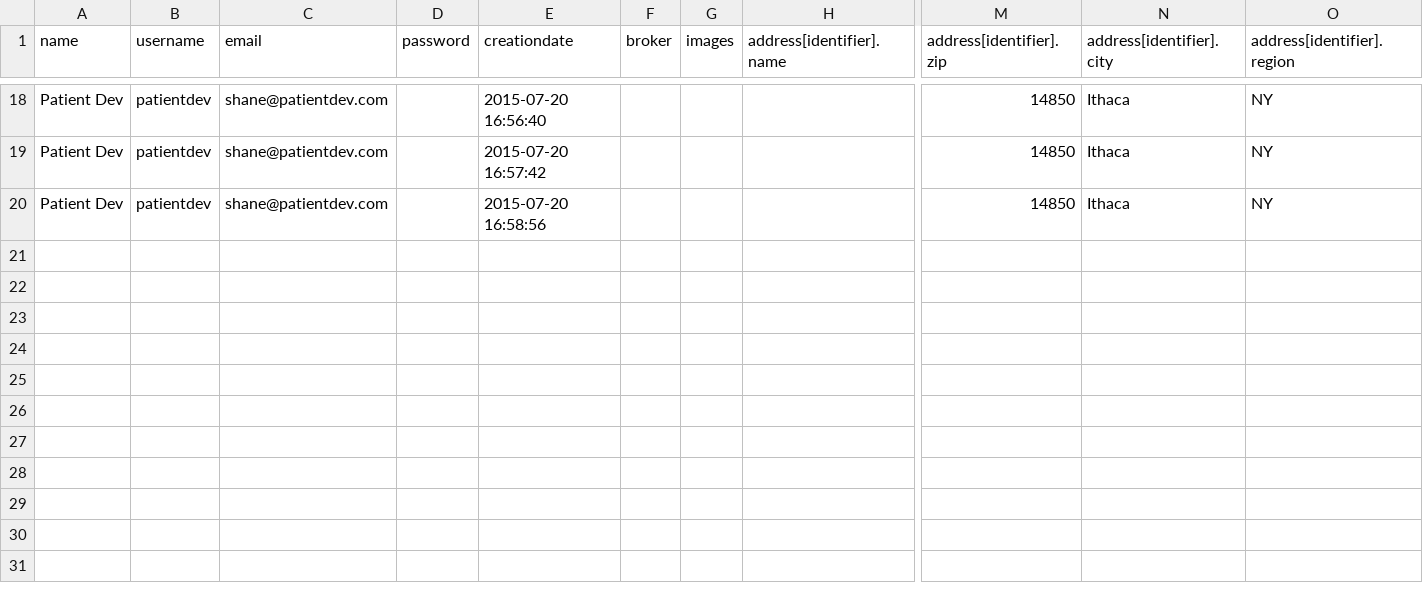
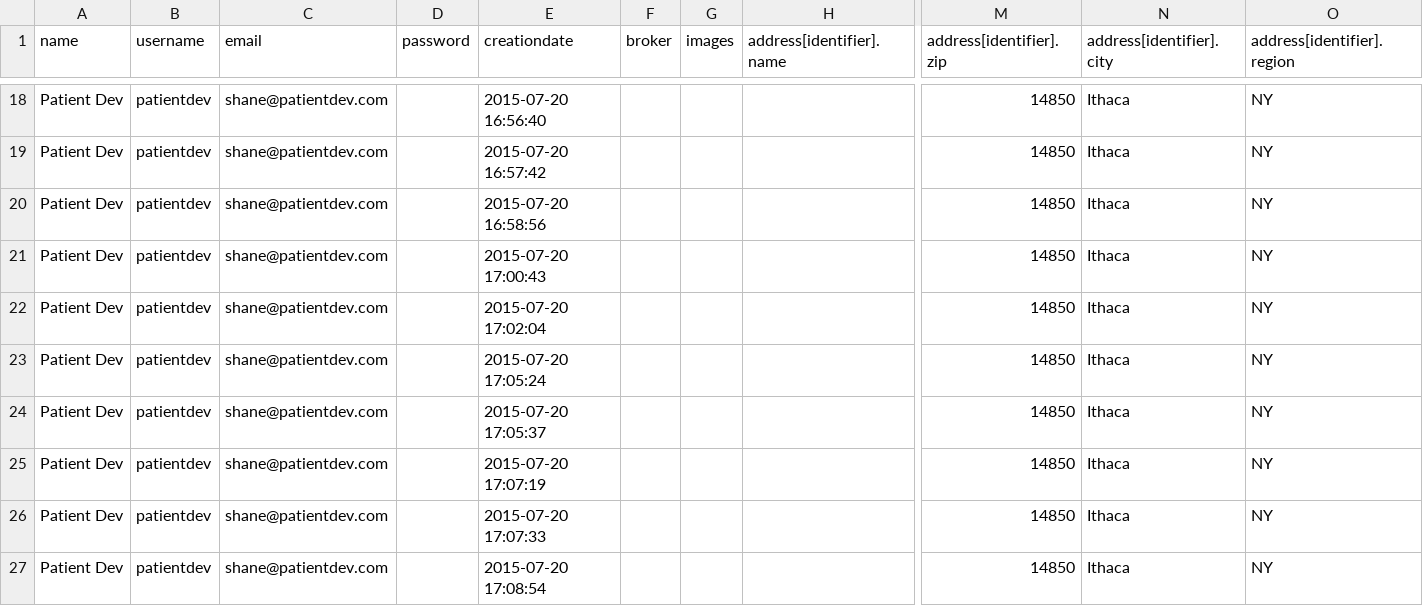
Before and after one commit to patientdev/ithacash, a CSV file: signup/data/cyclos.csv, drawn as a sheet; only a part is shown, gaps mark what is left out; rows hold the shown columns only; the diff names each change by its address in the sheet, - before the commit and + after, or states it on an @@ line.

```diff
--- a/signup/data/cyclos.csv
+++ b/signup/data/cyclos.csv
+row 21: Patient Dev | patientdev | shane@patientdev.com |  | 2015-07-20 17:00:43 |  |  |  | 14850 | Ithaca | NY
+row 22: Patient Dev | patientdev | shane@patientdev.com |  | 2015-07-20 17:02:04 |  |  |  | 14850 | Ithaca | NY
+row 23: Patient Dev | patientdev | shane@patientdev.com |  | 2015-07-20 17:05:24 |  |  |  | 14850 | Ithaca | NY
+row 24: Patient Dev | patientdev | shane@patientdev.com |  | 2015-07-20 17:05:37 |  |  |  | 14850 | Ithaca | NY
+row 25: Patient Dev | patientdev | shane@patientdev.com |  | 2015-07-20 17:07:19 |  |  |  | 14850 | Ithaca | NY
+row 26: Patient Dev | patientdev | shane@patientdev.com |  | 2015-07-20 17:07:33 |  |  |  | 14850 | Ithaca | NY
+row 27: Patient Dev | patientdev | shane@patientdev.com |  | 2015-07-20 17:08:54 |  |  |  | 14850 | Ithaca | NY
```
Also changed, not shown: signup/data/ithacash.csv, 5 other files.
